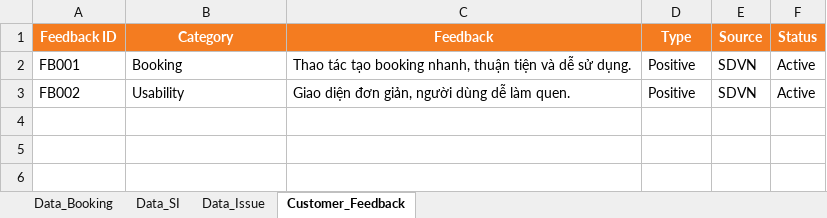
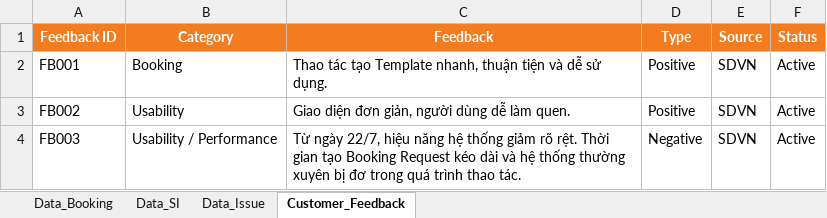
Before and after one commit to NgocYlvn/yvf-dashboard, an Excel workbook: YVF_PowerBI_Ready.xlsx, sheet Customer_Feedback, drawn as a sheet; values as stored, in another font and other column widths than the file's, no borders; the diff names each change by its address in the sheet, - before the commit and + after, or states it on an @@ line.

Commit message:
Add files via upload

```diff
--- a/YVF_PowerBI_Ready.xlsx (sheet Customer_Feedback)
+++ b/YVF_PowerBI_Ready.xlsx (sheet Customer_Feedback)
-C2 (Feedback): …tác tạo booking nhanh, thuận…
+C2 (Feedback): …tác tạo Template nhanh, thuận…
+row 4: FB003 | Usability / Performance | Từ ngày 22/7, hiệu năng hệ thống giảm rõ rệt. Thời gian tạo Booking Request kéo dài và hệ thống thường xuyên bị đơ trong quá trình thao tác. | Negative | SDVN | Active
```
